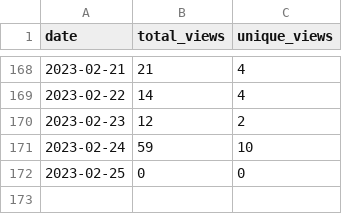
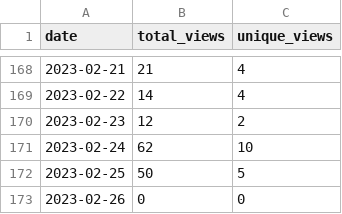
Before and after one commit to MatthewBentz/Comp1210, a CSV file: .traffic/views.csv, drawn as a sheet; only a part is shown, gaps mark what is left out.

Commit message:
Updating repository traffic graph

```diff
--- a/.traffic/views.csv
+++ b/.traffic/views.csv
@@ -170,3 +170,4 @@ date,total_views,unique_views
 2023-02-23,12,2
-2023-02-24,59,10
-2023-02-25,0,0
+2023-02-24,62,10
+2023-02-25,50,5
+2023-02-26,0,0
```
Also changed, not shown: 4 other files.
